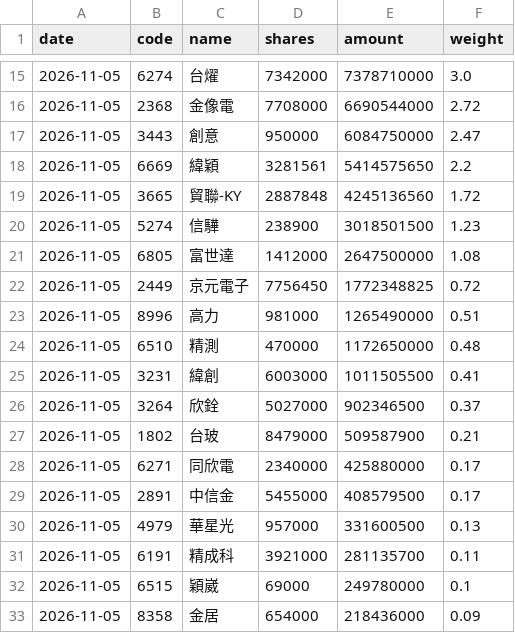
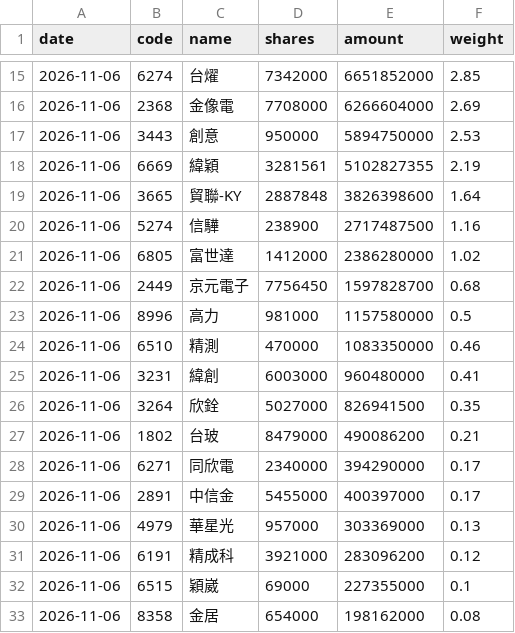
Before and after one commit to jason8745/00981A-tracker, a CSV file: data/latest.csv, drawn as a sheet; only a part is shown, gaps mark what is left out; the diff covers the shown part only.

```diff
--- a/data/latest.csv
+++ b/data/latest.csv
@@ -15,19 +15,19 @@ date,code,name,shares,amount,weight
-2026-11-05,6274,台燿,7342000,7378710000,3.0
-2026-11-05,2368,金像電,7708000,6690544000,2.72
-2026-11-05,3443,創意,950000,6084750000,2.47
-2026-11-05,6669,緯穎,3281561,5414575650,2.2
-2026-11-05,3665,貿聯-KY,2887848,4245136560,1.72
-2026-11-05,5274,信驊,238900,3018501500,1.23
-2026-11-05,6805,富世達,1412000,2647500000,1.08
-2026-11-05,2449,京元電子,7756450,1772348825,0.72
-2026-11-05,8996,高力,981000,1265490000,0.51
-2026-11-05,6510,精測,470000,1172650000,0.48
-2026-11-05,3231,緯創,6003000,1011505500,0.41
-2026-11-05,3264,欣銓,5027000,902346500,0.37
-2026-11-05,1802,台玻,8479000,509587900,0.21
-2026-11-05,6271,同欣電,2340000,425880000,0.17
-2026-11-05,2891,中信金,5455000,408579500,0.17
-2026-11-05,4979,華星光,957000,331600500,0.13
-2026-11-05,6191,精成科,3921000,281135700,0.11
-2026-11-05,6515,穎崴,69000,249780000,0.1
-2026-11-05,8358,金居,654000,218436000,0.09
+2026-11-06,6274,台燿,7342000,6651852000,2.85
+2026-11-06,2368,金像電,7708000,6266604000,2.69
+2026-11-06,3443,創意,950000,5894750000,2.53
+2026-11-06,6669,緯穎,3281561,5102827355,2.19
+2026-11-06,3665,貿聯-KY,2887848,3826398600,1.64
+2026-11-06,5274,信驊,238900,2717487500,1.16
+2026-11-06,6805,富世達,1412000,2386280000,1.02
+2026-11-06,2449,京元電子,7756450,1597828700,0.68
+2026-11-06,8996,高力,981000,1157580000,0.5
+2026-11-06,6510,精測,470000,1083350000,0.46
+2026-11-06,3231,緯創,6003000,960480000,0.41
+2026-11-06,3264,欣銓,5027000,826941500,0.35
+2026-11-06,1802,台玻,8479000,490086200,0.21
+2026-11-06,6271,同欣電,2340000,394290000,0.17
+2026-11-06,2891,中信金,5455000,400397000,0.17
+2026-11-06,4979,華星光,957000,303369000,0.13
+2026-11-06,6191,精成科,3921000,283096200,0.12
+2026-11-06,6515,穎崴,69000,227355000,0.1
+2026-11-06,8358,金居,654000,198162000,0.08
```
Also changed, not shown: 2 added rows, 2 removed rows and 74 edited cells elsewhere in this file, 4 other files.
